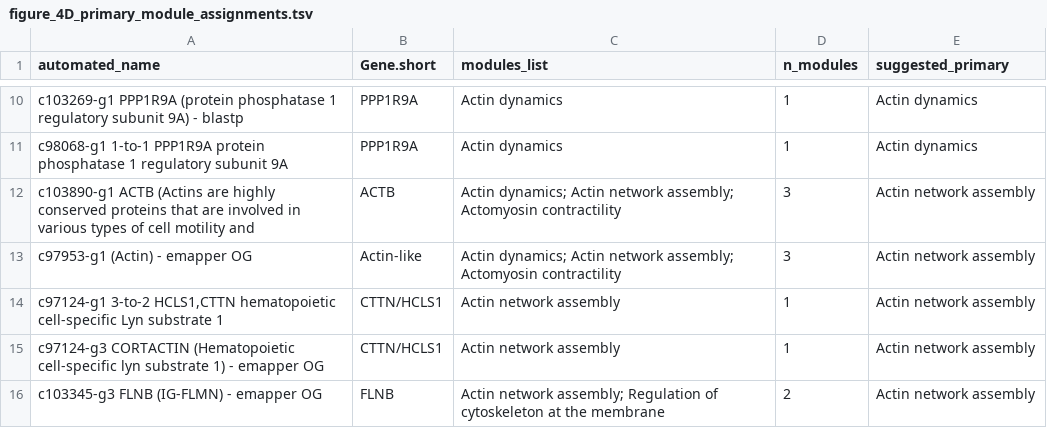
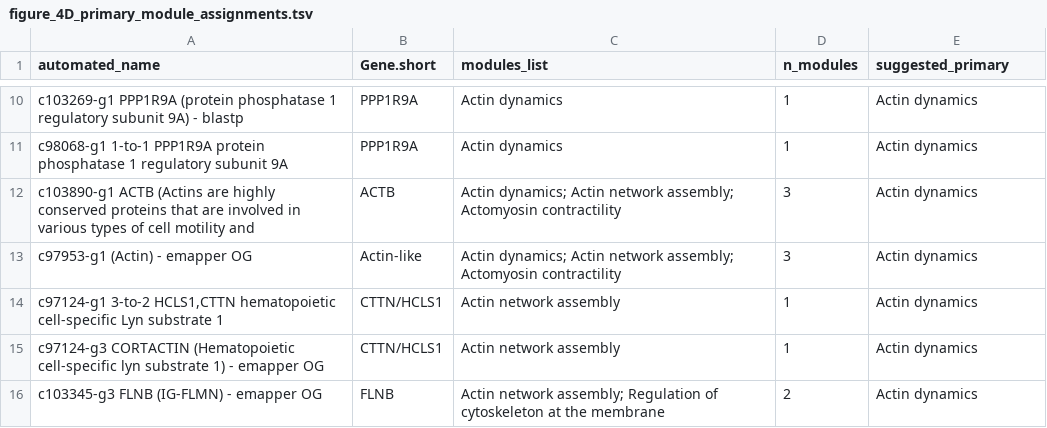
Before and after one commit to MusserLab/monoamine-signaling-in-sponges, a TSV file: phosphoproteomics/data/figure_4D_primary_module_assignments.tsv, drawn as a sheet; only a part is shown, gaps mark what is left out; the diff covers the shown part only.

```diff
--- a/phosphoproteomics/data/figure_4D_primary_module_assignments.tsv
+++ b/phosphoproteomics/data/figure_4D_primary_module_assignments.tsv
@@ -11,6 +11,6 @@ c103269-g1 PPP1R9A (protein phosphatase 1 regulatory subunit 9A) - blastp	PPP1R9
 c98068-g1 1-to-1 PPP1R9A protein phosphatase 1 regulatory subunit 9A	PPP1R9A	Actin dynamics	1	Actin dynamics
-c103890-g1 ACTB (Actins are highly conserved proteins that are involved in various types of cell motility and	ACTB	Actin dynamics; Actin network assembly; Actomyosin contractility	3	Actin network assembly
-c97953-g1 (Actin) - emapper OG	Actin-like	Actin dynamics; Actin network assembly; Actomyosin contractility	3	Actin network assembly
-c97124-g1 3-to-2 HCLS1,CTTN hematopoietic cell-specific Lyn substrate 1	CTTN/HCLS1	Actin network assembly	1	Actin network assembly
-c97124-g3 CORTACTIN (Hematopoietic cell-specific lyn substrate 1) - emapper OG	CTTN/HCLS1	Actin network assembly	1	Actin network assembly
-c103345-g3 FLNB (IG-FLMN) - emapper OG	FLNB	Actin network assembly; Regulation of cytoskeleton at the membrane	2	Actin network assembly
+c103890-g1 ACTB (Actins are highly conserved proteins that are involved in various types of cell motility and	ACTB	Actin dynamics; Actin network assembly; Actomyosin contractility	3	Actin dynamics
+c97953-g1 (Actin) - emapper OG	Actin-like	Actin dynamics; Actin network assembly; Actomyosin contractility	3	Actin dynamics
+"c97124-g1 3-to-2 HCLS1,CTTN hematopoietic cell-specific Lyn substrate 1"	CTTN/HCLS1	Actin network assembly	1	Actin dynamics
+c97124-g3 CORTACTIN (Hematopoietic cell-specific lyn substrate 1) - emapper OG	CTTN/HCLS1	Actin network assembly	1	Actin dynamics
+c103345-g3 FLNB (IG-FLMN) - emapper OG	FLNB	Actin network assembly; Regulation of cytoskeleton at the membrane	2	Actin dynamics
```
Also changed, not shown: 35 edited cells elsewhere in this file.
